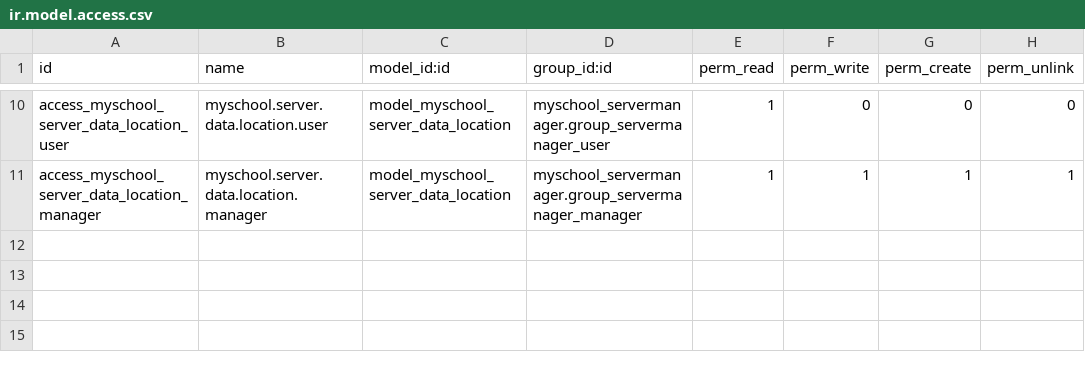
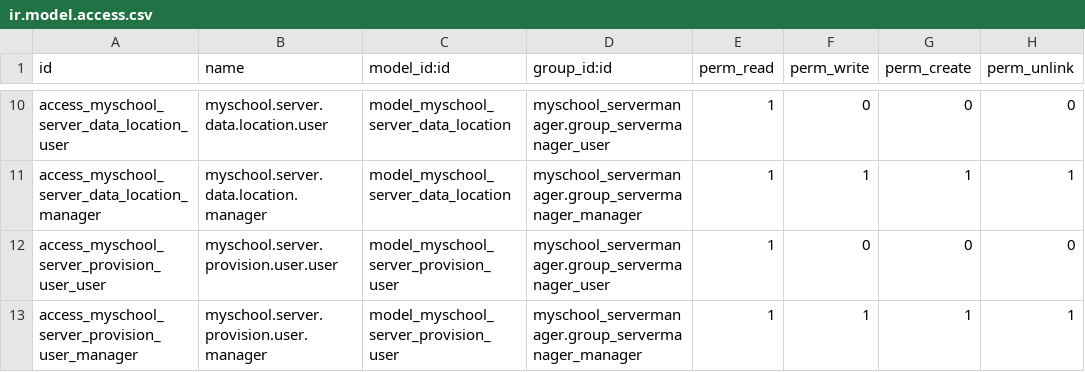
Before and after one commit to ictolvpbe/MySchool_addons, a CSV file: myschool_servermanager/security/ir.model.access.csv, drawn as a sheet; only a part is shown, gaps mark what is left out; the diff names each change by its address in the sheet, - before the commit and + after, or states it on an @@ line.

```diff
--- a/myschool_servermanager/security/ir.model.access.csv
+++ b/myschool_servermanager/security/ir.model.access.csv
+row 12: access_myschool_server_provision_user_user | myschool.server.provision.user.user | model_myschool_server_provision_user | myschool_servermanager.group_servermanager_user | 1 | 0 | 0 | 0
+row 13: access_myschool_server_provision_user_manager | myschool.server.provision.user.manager | model_myschool_server_provision_user | myschool_servermanager.group_servermanager_manager | 1 | 1 | 1 | 1
```
Also changed, not shown: 9 other files.
